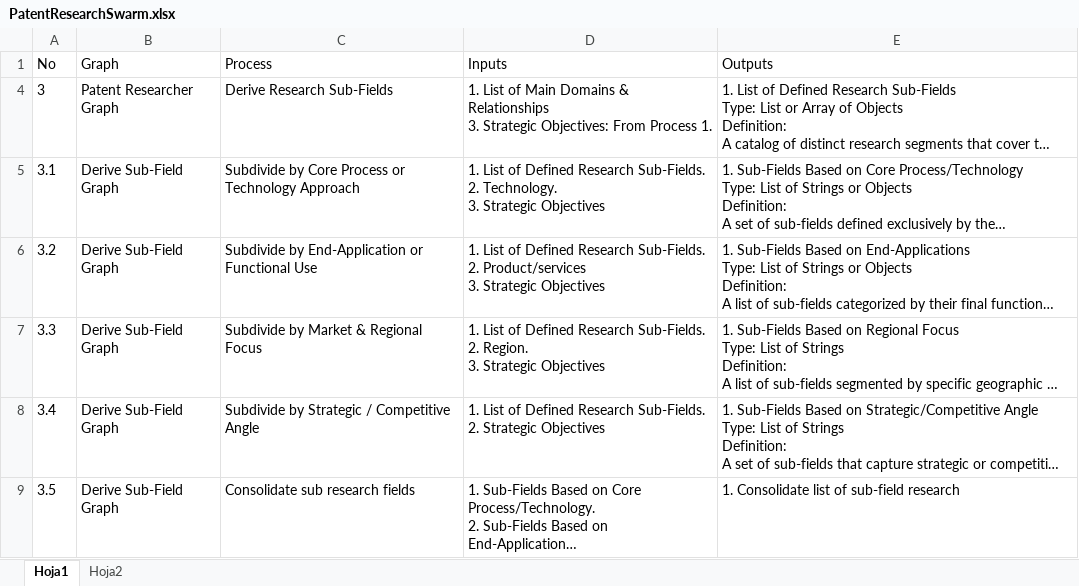
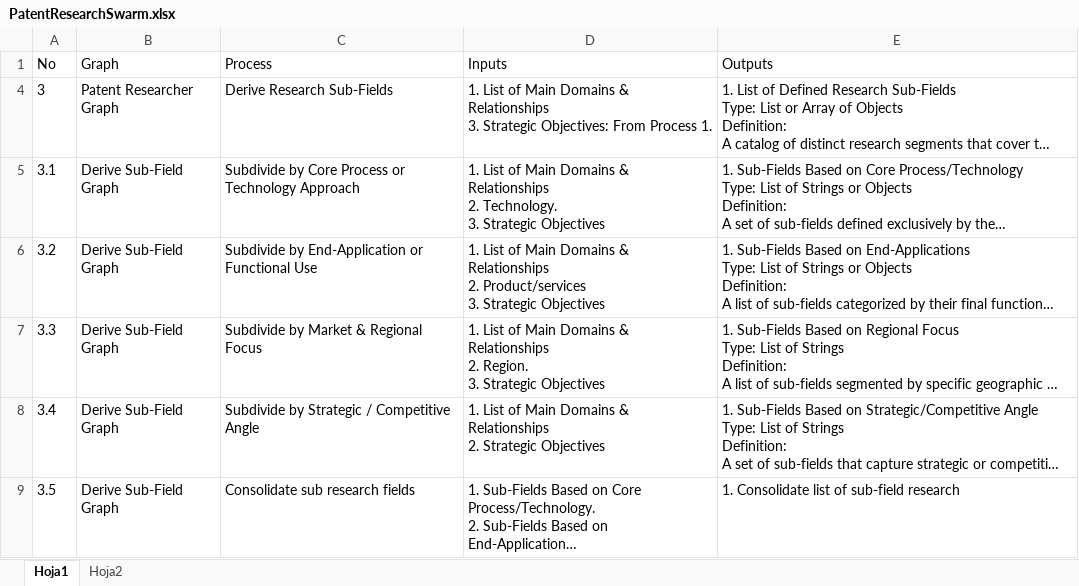
Before and after one commit to ivanromero2708/discovery_opportunity_agent, an Excel workbook: src/PatentResearchSwarm.xlsx, sheet Hoja1, drawn as a sheet; long unchanged cells end in …; values as stored, in another font and other column widths than the file's, no borders; ↵ is a line break in a cell; the diff names each change by its address in the sheet, - before the commit and + after, or states it on an @@ line.

Commit message:
Derive sub fields

```diff
--- a/src/PatentResearchSwarm.xlsx (sheet Hoja1)
+++ b/src/PatentResearchSwarm.xlsx (sheet Hoja1)
-D5 (Inputs): …List of Defined Research Sub-Fields. ↵ 2. Technology.…
+D5 (Inputs): …List of Main Domains & Relationships ↵ 2. Technology.…
-D6 (Inputs): …List of Defined Research Sub-Fields. ↵ 2. Product/services…
+D6 (Inputs): …List of Main Domains & Relationships ↵ 2. Product/services…
-D7 (Inputs): …List of Defined Research Sub-Fields. ↵ 2. Region.…
+D7 (Inputs): …List of Main Domains & Relationships ↵ 2. Region.…
-D8 (Inputs): …List of Defined Research Sub-Fields. ↵ 2. Strategic…
+D8 (Inputs): …List of Main Domains & Relationships ↵ 2. Strategic…
```
Also changed, not shown: 29 other files.
